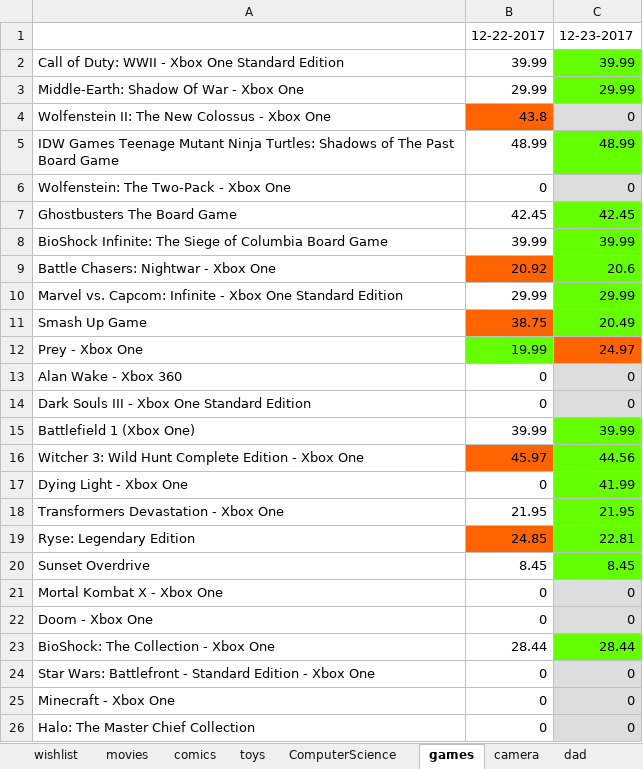
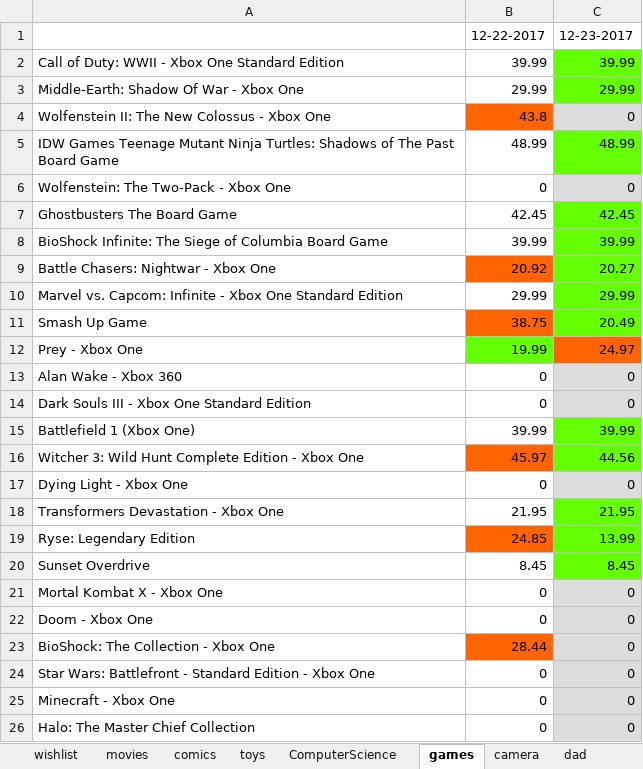
Before and after one commit to joshuadmartin/AmazonWebScrapper, an Excel workbook: wishlist.xlsx, sheet games, drawn as a sheet; values as stored, in another font and other column widths than the file's, no borders; the diff names each change by its address in the sheet, - before the commit and + after, or states it on an @@ line.

```diff
--- a/wishlist.xlsx (sheet games)
+++ b/wishlist.xlsx (sheet games)
-C9: 20.6
+C9: 20.27
-C17: 41.99
+C17: 0
-C17 fill: #64FF00
+C17 fill: #DDDDDD
-C19: 22.81
+C19: 13.99
-B23 fill: none
+B23 fill: #FF6400
-C23: 28.44
+C23: 0
-C23 fill: #64FF00
+C23 fill: #DDDDDD
```
Also changed, not shown: sheet movies, sheet comics, sheet ComputerScience, sheet toys, sheet wishlist, sheet camera, 1 other file.
